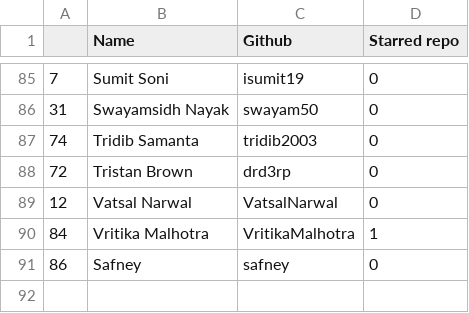
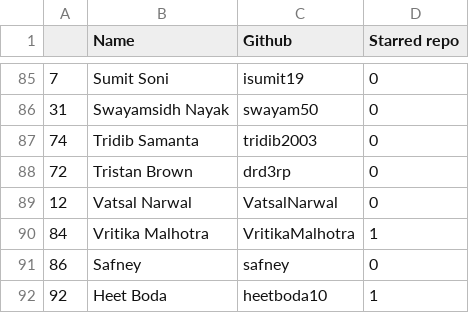
Before and after one commit to keshavsingh4522/hacktoberfest, a CSV file: CONTRIBUTERS.csv, drawn as a sheet; only a part is shown, gaps mark what is left out.

Commit message:
added name

```diff
--- a/CONTRIBUTERS.csv
+++ b/CONTRIBUTERS.csv
@@ -91 +91,2 @@
 86, Safney, safney,0
+92,Heet Boda,heetboda10,1
```
Also changed, not shown: 1 other file.
